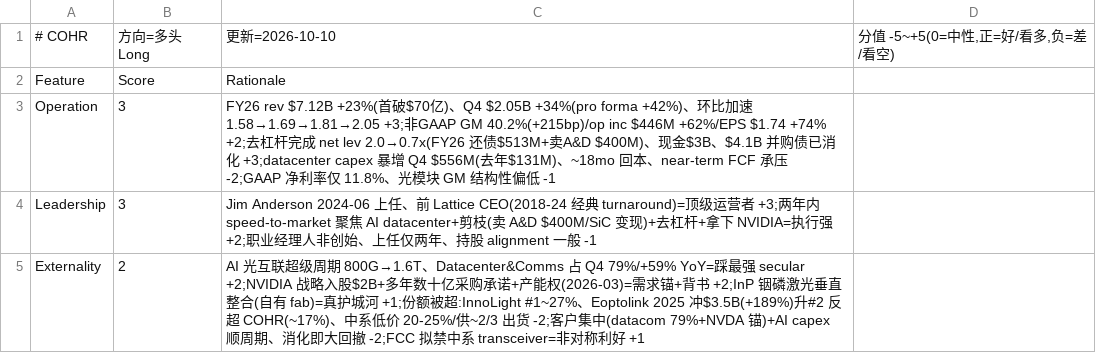
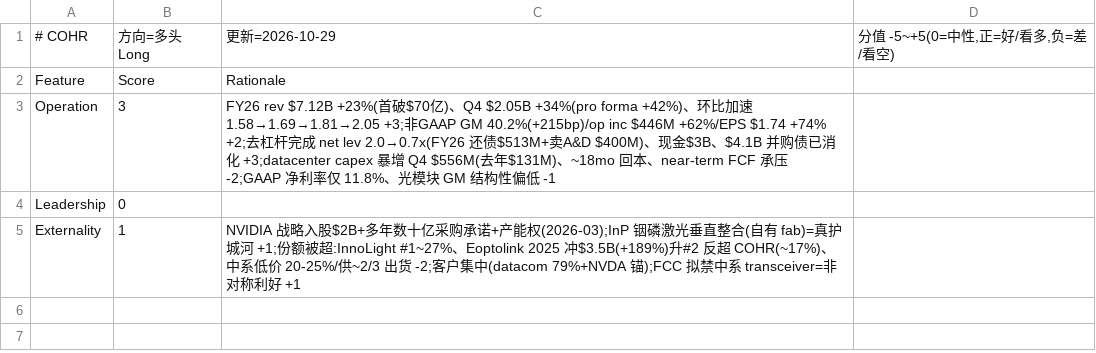
Before and after one commit to takkujunjieli/noetic-dashboard, a CSV file: research/scorecards/COHR.csv, drawn as a sheet.

```diff
--- a/research/scorecards/COHR.csv
+++ b/research/scorecards/COHR.csv
@@ -1,5 +1,5 @@
-# COHR,方向=多头 Long,更新=2026-10-10,"分值 -5~+5(0=中性,正=好/看多,负=差/看空)"
+# COHR,方向=多头 Long,更新=2026-10-29,"分值 -5~+5(0=中性,正=好/看多,负=差/看空)"
 Feature,Score,Rationale
 Operation,3,FY26 rev $7.12B +23%(首破$70亿)、Q4 $2.05B +34%(pro forma +42%)、环比加速 1.58→1.69→1.81→2.05 +3;非GAAP GM 40.2%(+215bp)/op inc $446M +62%/EPS $1.74 +74% +2;去杠杆完成 net lev 2.0→0.7x(FY26 还债$513M+卖A&D $400M)、现金$3B、$4.1B 并购债已消化 +3;datacenter capex 暴增 Q4 $556M(去年$131M)、~18mo 回本、near-term FCF 承压 -2;GAAP 净利率仅 11.8%、光模块 GM 结构性偏低 -1
-Leadership,3,Jim Anderson 2024-06 上任、前 Lattice CEO(2018-24 经典 turnaround)=顶级运营者 +3;两年内 speed-to-market 聚焦 AI datacenter+剪枝(卖 A&D $400M/SiC 变现)+去杠杆+拿下 NVIDIA=执行强 +2;职业经理人非创始、上任仅两年、持股 alignment 一般 -1
-Externality,2,AI 光互联超级周期 800G→1.6T、Datacenter&Comms 占 Q4 79%/+59% YoY=踩最强 secular +2;NVIDIA 战略入股$2B+多年数十亿采购承诺+产能权(2026-03)=需求锚+背书 +2;InP 铟磷激光垂直整合(自有 fab)=真护城河 +1;份额被超:InnoLight #1~27%、Eoptolink 2025 冲$3.5B(+189%)升#2 反超 COHR(~17%)、中系低价 20-25%/供~2/3 出货 -2;客户集中(datacom 79%+NVDA 锚)+AI capex 顺周期、消化即大回撤 -2;FCC 拟禁中系 transceiver=非对称利好 +1
+Leadership,0,
+Externality,1,NVIDIA 战略入股$2B+多年数十亿采购承诺+产能权(2026-03);InP 铟磷激光垂直整合(自有 fab)=真护城河 +1;份额被超:InnoLight #1~27%、Eoptolink 2025 冲$3.5B(+189%)升#2 反超 COHR(~17%)、中系低价 20-25%/供~2/3 出货 -2;客户集中(datacom 79%+NVDA 锚);FCC 拟禁中系 transceiver=非对称利好 +1
```
Also changed, not shown: research/scorecards/BE.csv, research/scorecards/DELL.csv, 28 other files.
